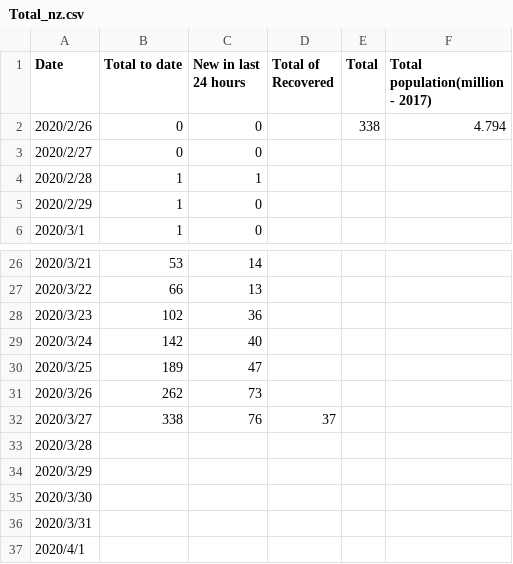
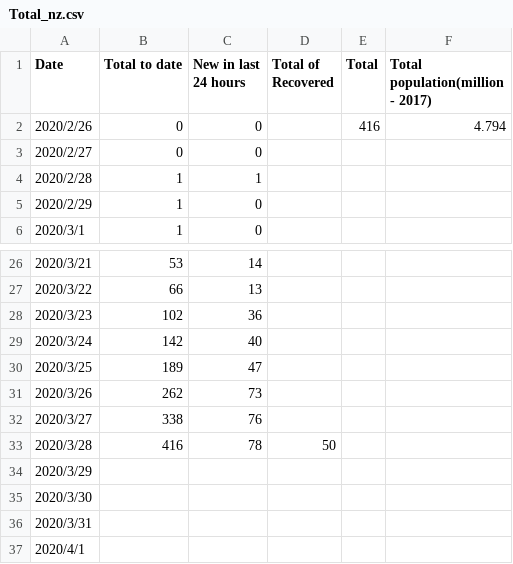
Before and after one commit to KindOPSTAR/COVID-19-NZ-DATA-ANALYSIS, a CSV file: Total_nz.csv, drawn as a sheet; only a part is shown, gaps mark what is left out.

Commit message:
Update Total_nz.csv

```diff
--- a/Total_nz.csv
+++ b/Total_nz.csv
@@ -1,3 +1,3 @@
 Date,Total to date,New in last 24 hours,Total of Recovered,Total,Total population(million - 2017)
-2020/2/26,0,0,,338,4.794
+2020/2/26,0,0,,416,4.794
 2020/2/27,0,0,,,
@@ -31,4 +31,4 @@
 2020/3/26,262,73,,,
-2020/3/27,338,76,37,,
-2020/3/28,,,,,
+2020/3/27,338,76,,,
+2020/3/28,416,78,50,,
 2020/3/29,,,,,
```
